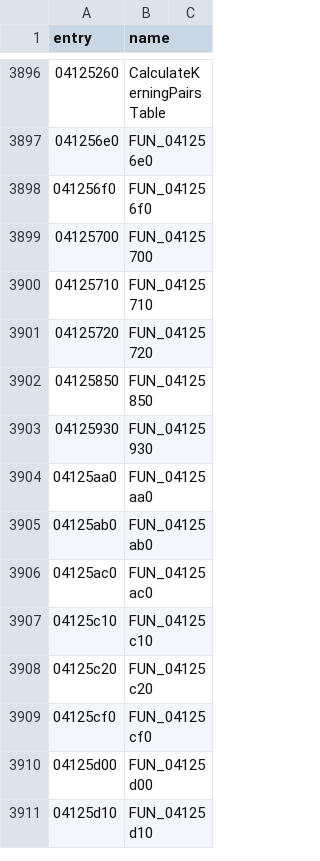
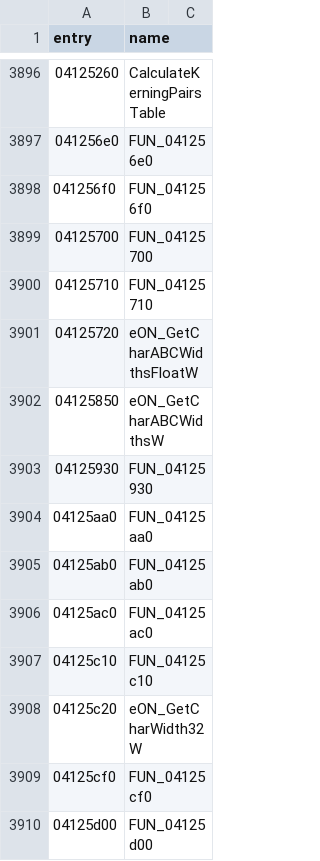
Before and after one commit to thegliffy/OpenRow2, a CSV file: seeds/functions.csv, drawn as a sheet; only a part is shown, gaps mark what is left out; the shorter side is filled out with more unchanged rows.

Commit message:
Wave 110: GetCharABCWidthsW/FloatW + GetCharWidth32W; scoreboard 3,077.

```diff
--- a/seeds/functions.csv
+++ b/seeds/functions.csv
@@ -3900,4 +3900,4 @@ entry,name
 04125710,FUN_04125710
-04125720,FUN_04125720
-04125850,FUN_04125850
+04125720,eON_GetCharABCWidthsFloatW
+04125850,eON_GetCharABCWidthsW
 04125930,FUN_04125930
@@ -3907,3 +3907,3 @@ entry,name
 04125c10,FUN_04125c10
-04125c20,FUN_04125c20
+04125c20,eON_GetCharWidth32W
 04125cf0,FUN_04125cf0
```
Also changed, not shown: 3 other files.
